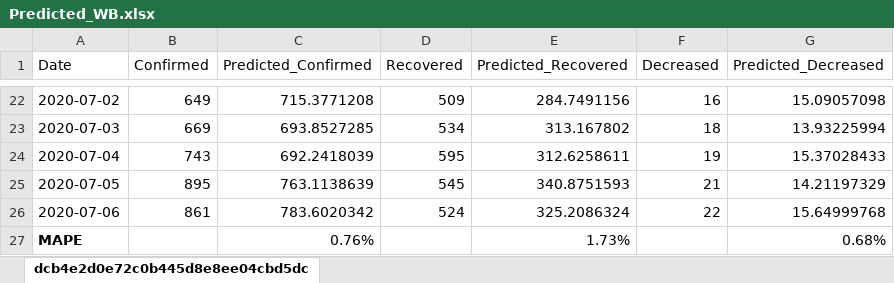
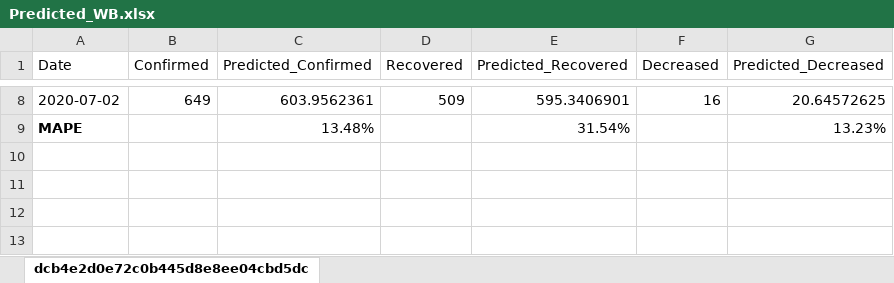
Before and after one commit to kartiks98/SARIMA-Model-to-predict-Confirmed-Recovered-Decreased-cases-of-COVID-19---DIC-Project, an Excel workbook: West Bengal/Predicted_WB.xlsx, sheet dcb4e2d0e72c0b445d8e8ee04cbd5dc, drawn as a sheet; only a part is shown, gaps mark what is left out; values as stored, in another font and other column widths than the file's, no borders; charts and pictures not drawn; removed rows and columns are numbered as before the commit, all else as after; the diff covers the shown part only; the diff names each change by its address in the sheet, - before the commit and + after, or states it on an @@ line.

Commit message:
added Sarima Model for West Bengal

```diff
--- a/West Bengal/Predicted_WB.xlsx (sheet dcb4e2d0e72c0b445d8e8ee04cbd5dc)
+++ b/West Bengal/Predicted_WB.xlsx (sheet dcb4e2d0e72c0b445d8e8ee04cbd5dc)
-C8 (Predicted_Confirmed): 715.3771208
+C8 (Predicted_Confirmed): 603.9562361
-E8 (Predicted_Recovered): 284.7491156
+E8 (Predicted_Recovered): 595.3406901
-G8 (Predicted_Decreased): 15.09057098
+G8 (Predicted_Decreased): 20.64572625
-row 23: 2020-07-03 | 669 | 693.8527285 | 534 | 313.167802 | 18 | 13.93225994
-row 24: 2020-07-04 | 743 | 692.2418039 | 595 | 312.6258611 | 19 | 15.37028433
-row 25: 2020-07-05 | 895 | 763.1138639 | 545 | 340.8751593 | 21 | 14.21197329
-row 26: 2020-07-06 | 861 | 783.6020342 | 524 | 325.2086324 | 22 | 15.64999768
-C9 (Predicted_Confirmed): 0.76%
+C9 (Predicted_Confirmed): 13.48%
-E9 (Predicted_Recovered): 1.73%
+E9 (Predicted_Recovered): 31.54%
-G9 (Predicted_Decreased): 0.68%
+G9 (Predicted_Decreased): 13.23%
```
Also changed, not shown: 14 removed rows and 18 edited cells elsewhere in this sheet, charts or pictures, West Bengal/Future_Predicted_WB.xlsx, 5 other files.
